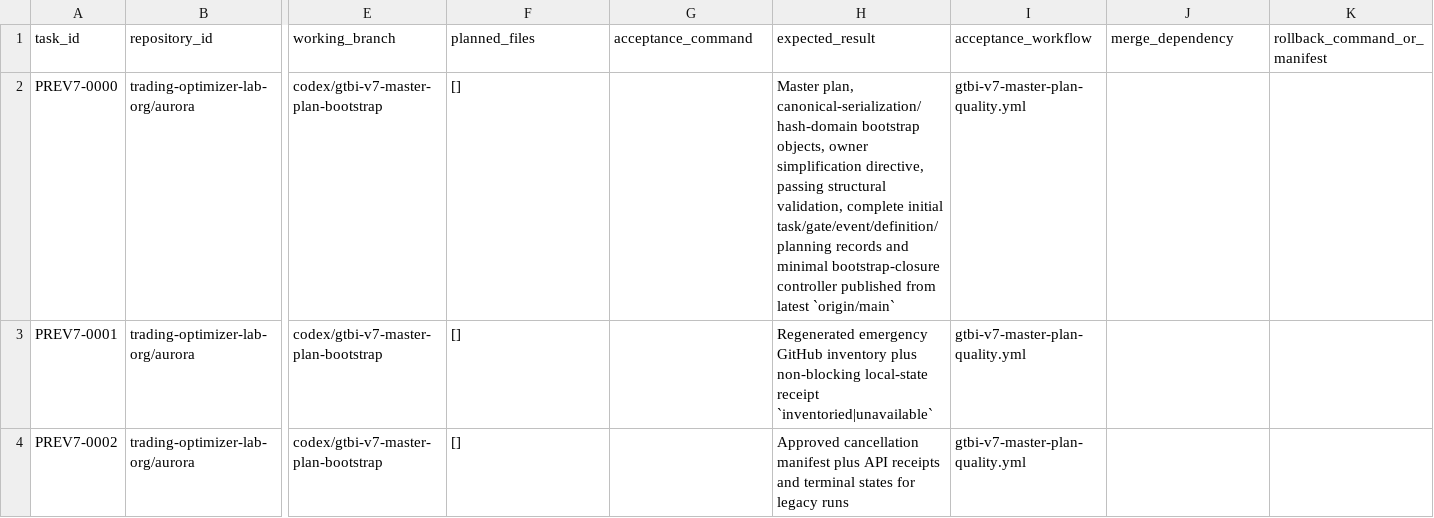
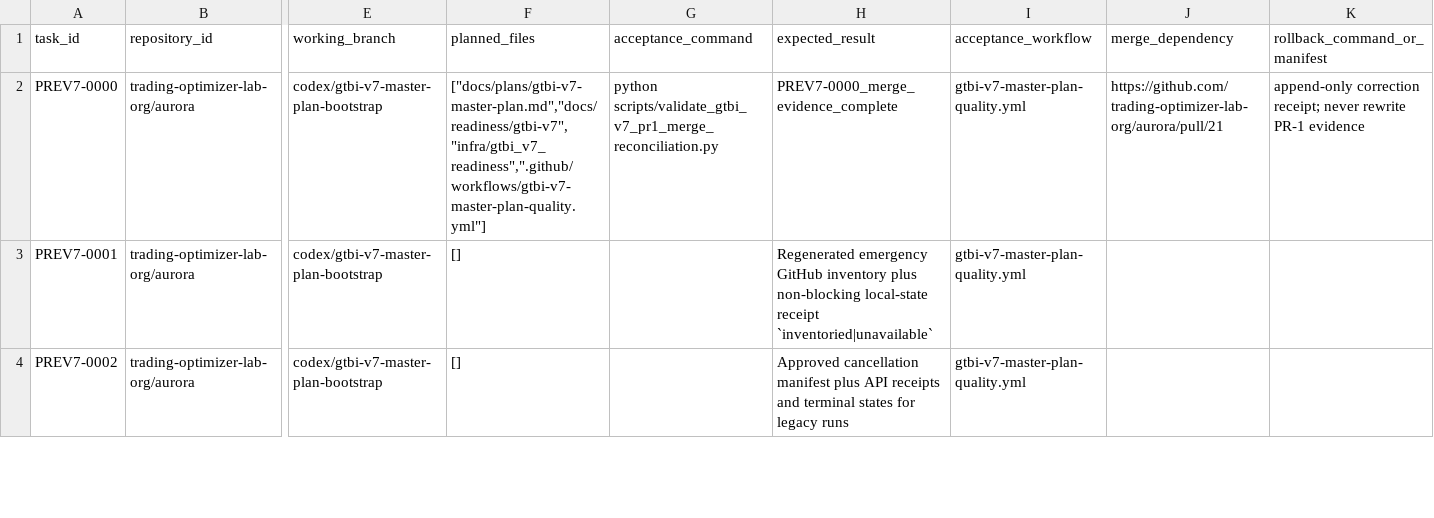
Before and after one commit to trading-optimizer-lab-org/aurora, a CSV file: docs/readiness/gtbi-v7/task_delivery_manifest.csv, drawn as a sheet; only a part is shown, gaps mark what is left out; the diff names each change by its address in the sheet, - before the commit and + after, or states it on an @@ line.

```diff
--- a/docs/readiness/gtbi-v7/task_delivery_manifest.csv
+++ b/docs/readiness/gtbi-v7/task_delivery_manifest.csv
-F2 (planned_files): []
+F2 (planned_files): ["docs/plans/gtbi-v7-master-plan.md","docs/readiness/gtbi-v7","infra/gtbi_v7_readiness",".github/workflows/gtbi-v7-master-plan-quality.yml"]
-G2 (acceptance_command): (empty)
+G2 (acceptance_command): python scripts/validate_gtbi_v7_pr1_merge_reconciliation.py
-H2 (expected_result): Master plan, canonical-serialization/hash-domain bootstrap objects, owner simplification directive, passing structural validation, complete initial task/gate/event/definition/planning records and minimal bootstrap-closure controller published from latest `origin/main`
+H2 (expected_result): PREV7-0000_merge_evidence_complete
-J2 (merge_dependency): (empty)
+J2 (merge_dependency): https://github.com/trading-optimizer-lab-org/aurora/pull/21
-K2 (rollback_command_or_manifest): (empty)
+K2 (rollback_command_or_manifest): append-only correction receipt; never rewrite PR-1 evidence
```
Also changed, not shown: docs/readiness/gtbi-v7/task_planning_inputs.csv, docs/readiness/gtbi-v7/task_status.csv, 19 other files.
